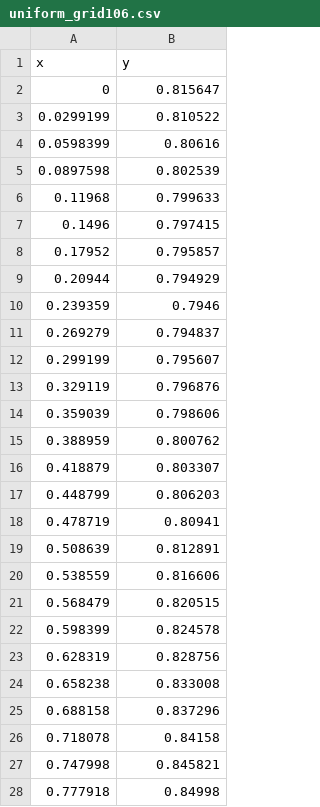
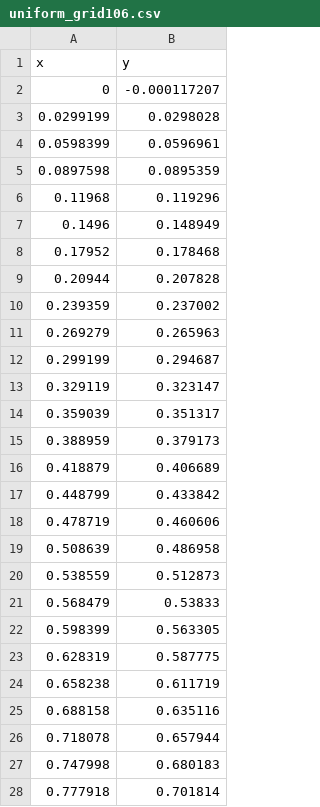
Before and after one commit to vera-nov/cmc-msu, a CSV file: numerical methods/semester 6/task3/heat_equation/uniform_grid106.csv, drawn as a sheet; only a part is shown; the diff covers the shown part only.

```diff
--- a/numerical methods/semester 6/task3/heat_equation/uniform_grid106.csv
+++ b/numerical methods/semester 6/task3/heat_equation/uniform_grid106.csv
@@ -1,28 +1,28 @@
 x,y
-0,0.815647
-0.0299199,0.810522
-0.0598399,0.80616
-0.0897598,0.802539
-0.11968,0.799633
-0.1496,0.797415
-0.17952,0.795857
-0.20944,0.794929
-0.239359,0.7946
-0.269279,0.794837
-0.299199,0.795607
-0.329119,0.796876
-0.359039,0.798606
-0.388959,0.800762
-0.418879,0.803307
-0.448799,0.806203
-0.478719,0.80941
-0.508639,0.812891
-0.538559,0.816606
-0.568479,0.820515
-0.598399,0.824578
-0.628319,0.828756
-0.658238,0.833008
-0.688158,0.837296
-0.718078,0.84158
-0.747998,0.845821
-0.777918,0.84998
+0,-0.000117207
+0.0299199,0.0298028
+0.0598399,0.0596961
+0.0897598,0.0895359
+0.11968,0.119296
+0.1496,0.148949
+0.17952,0.178468
+0.20944,0.207828
+0.239359,0.237002
+0.269279,0.265963
+0.299199,0.294687
+0.329119,0.323147
+0.359039,0.351317
+0.388959,0.379173
+0.418879,0.406689
+0.448799,0.433842
+0.478719,0.460606
+0.508639,0.486958
+0.538559,0.512873
+0.568479,0.53833
+0.598399,0.563305
+0.628319,0.587775
+0.658238,0.611719
+0.688158,0.635116
+0.718078,0.657944
+0.747998,0.680183
+0.777918,0.701814
```
Also changed, not shown: 79 edited cells elsewhere in this file, numerical methods/semester 6/task3/heat_equation/nonuniform_grid106.csv, numerical methods/semester 6/task3/heat_equation/nonuniform_grid28.csv, 32 other files.
